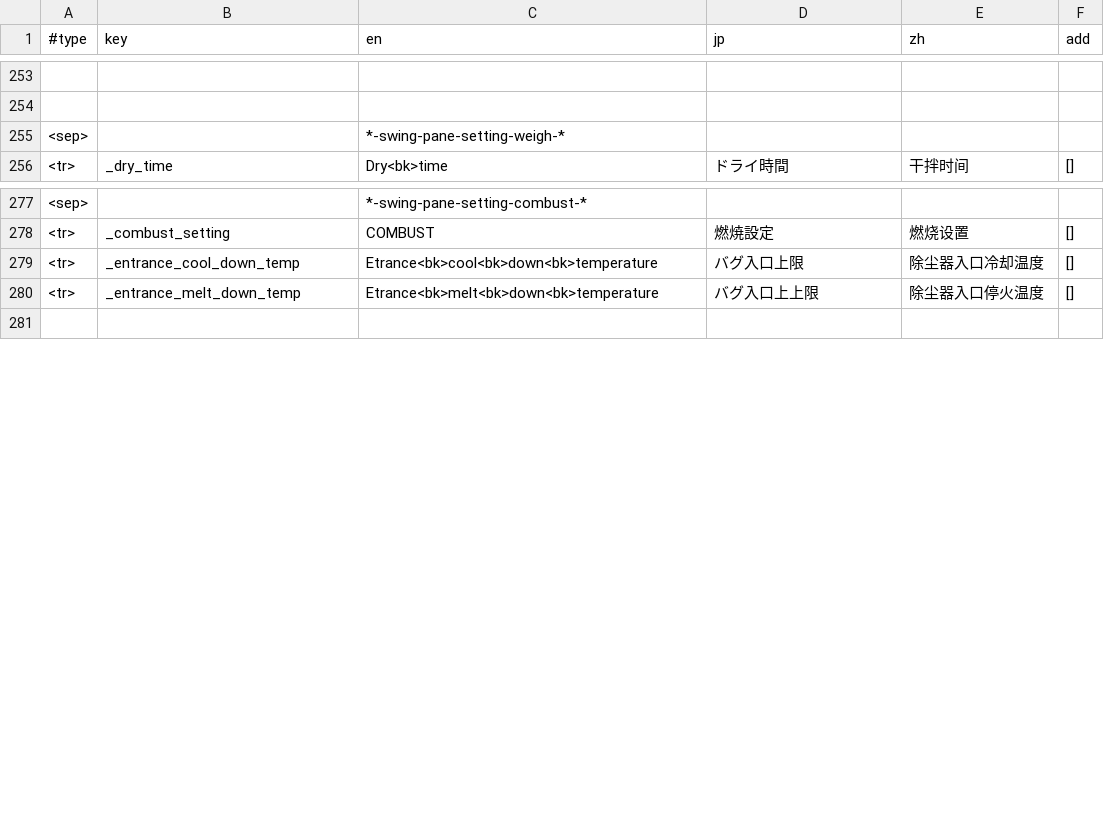
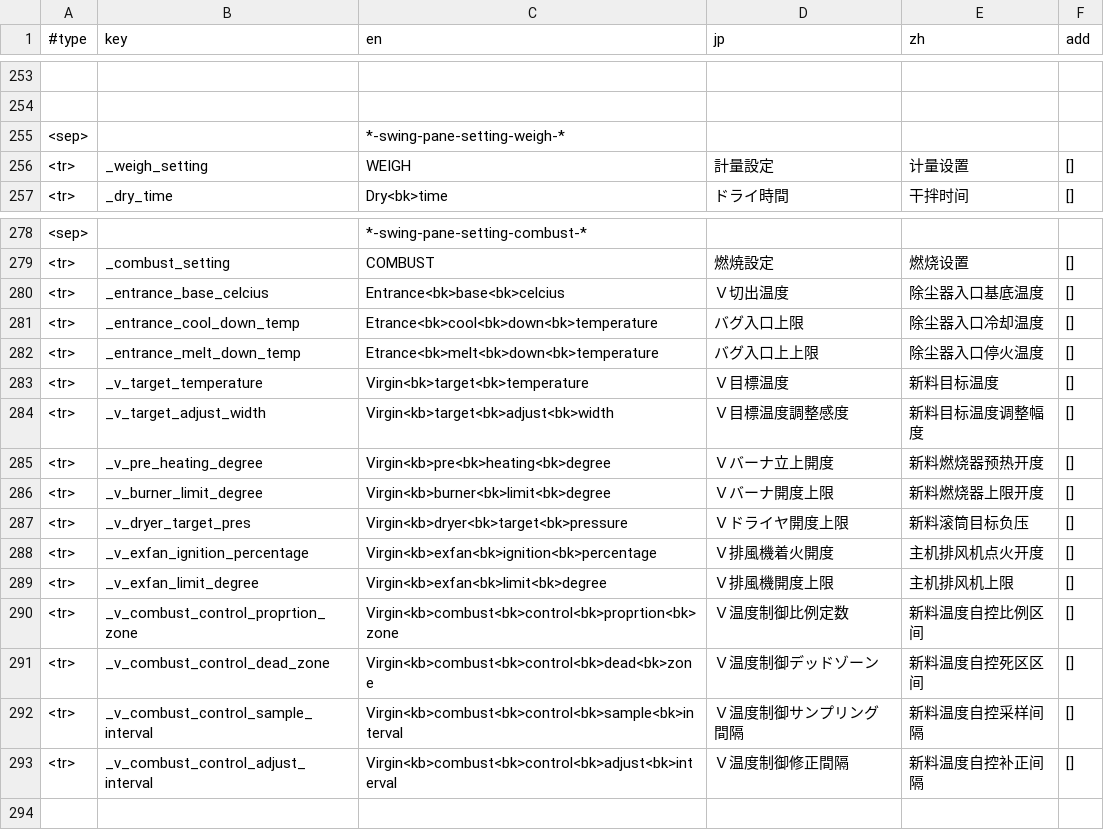
Before and after one commit to keyboard2769/nb-nextzz, a CSV file: src/nextzz/pppresource/tr.csv, drawn as a sheet; only a part is shown, gaps mark what is left out.

Commit message:
-- daily sunset fix with side project-- daily sunset hangup with to-do list

```diff
--- a/src/nextzz/pppresource/tr.csv
+++ b/src/nextzz/pppresource/tr.csv
@@ -255,2 +255,3 @@
 <sep>,,*-swing-pane-setting-weigh-*,,,
+<tr>,_weigh_setting,WEIGH,計量設定,计量设置,[]
 <tr>,_dry_time,Dry<bk>time,ドライ時間,干拌时间,[]
@@ -278,4 +279,16 @@
 <tr>,_combust_setting,COMBUST,燃焼設定,燃烧设置,[]
+<tr>,_entrance_base_celcius,Entrance<bk>base<bk>celcius,Ｖ切出温度,除尘器入口基底温度,[]
 <tr>,_entrance_cool_down_temp,Etrance<bk>cool<bk>down<bk>temperature,バグ入口上限,除尘器入口冷却温度,[]
 <tr>,_entrance_melt_down_temp,Etrance<bk>melt<bk>down<bk>temperature,バグ入口上上限,除尘器入口停火温度,[]
+<tr>,_v_target_temperature,Virgin<bk>target<bk>temperature,Ｖ目標温度,新料目标温度,[]
+<tr>,_v_target_adjust_width,Virgin<kb>target<bk>adjust<bk>width,Ｖ目標温度調整感度,新料目标温度调整幅度,[]
+<tr>,_v_pre_heating_degree,Virgin<kb>pre<bk>heating<bk>degree,Ｖバーナ立上開度,新料燃烧器预热开度,[]
+<tr>,_v_burner_limit_degree,Virgin<kb>burner<bk>limit<bk>degree,Ｖバーナ開度上限,新料燃烧器上限开度,[]
+<tr>,_v_dryer_target_pres,Virgin<kb>dryer<bk>target<bk>pressure,Ｖドライヤ開度上限,新料滚筒目标负压,[]
+<tr>,_v_exfan_ignition_percentage,Virgin<kb>exfan<bk>ignition<bk>percentage,Ｖ排風機着火開度,主机排风机点火开度,[]
+<tr>,_v_exfan_limit_degree,Virgin<kb>exfan<bk>limit<bk>degree,Ｖ排風機開度上限,主机排风机上限,[]
+<tr>,_v_combust_control_proprtion_zone,Virgin<kb>combust<bk>control<bk>proprtion<bk>zone,Ｖ温度制御比例定数,新料温度自控比例区间,[]
+<tr>,_v_combust_control_dead_zone,Virgin<kb>combust<bk>control<bk>dead<bk>zone,Ｖ温度制御デッドゾーン,新料温度自控死区区间,[]
+<tr>,_v_combust_control_sample_interval,Virgin<kb>combust<bk>control<bk>sample<bk>interval,Ｖ温度制御サンプリング間隔,新料温度自控采样间隔,[]
+<tr>,_v_combust_control_adjust_interval,Virgin<kb>combust<bk>control<bk>adjust<bk>interval,Ｖ温度制御修正間隔,新料温度自控补正间隔,[]
 ,,,,,
```
Also changed, not shown: 4 other files.
